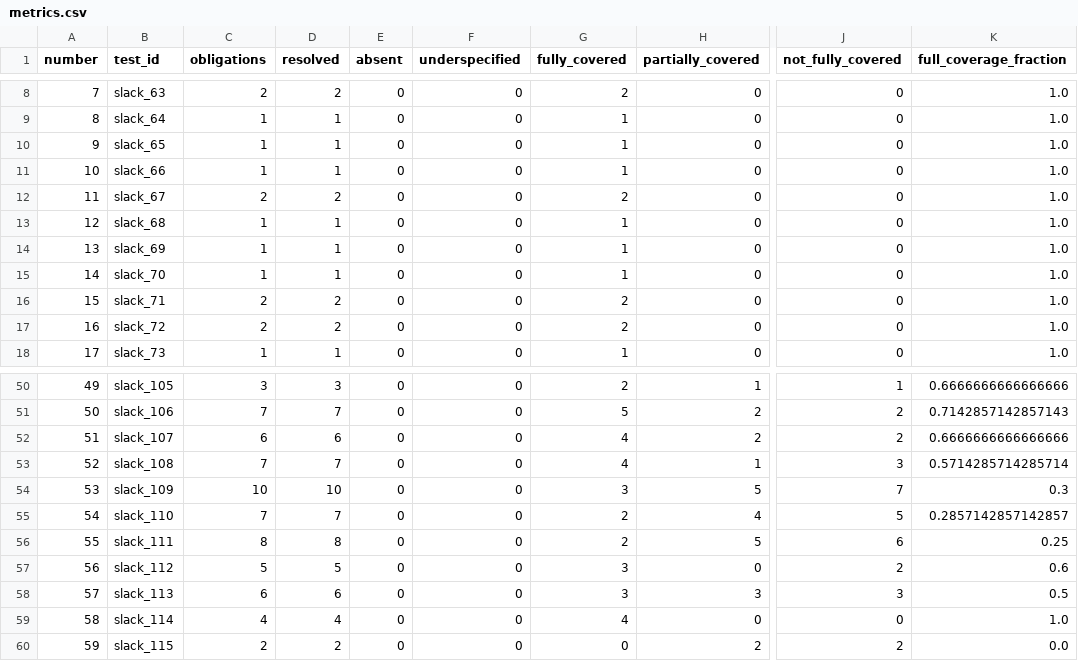
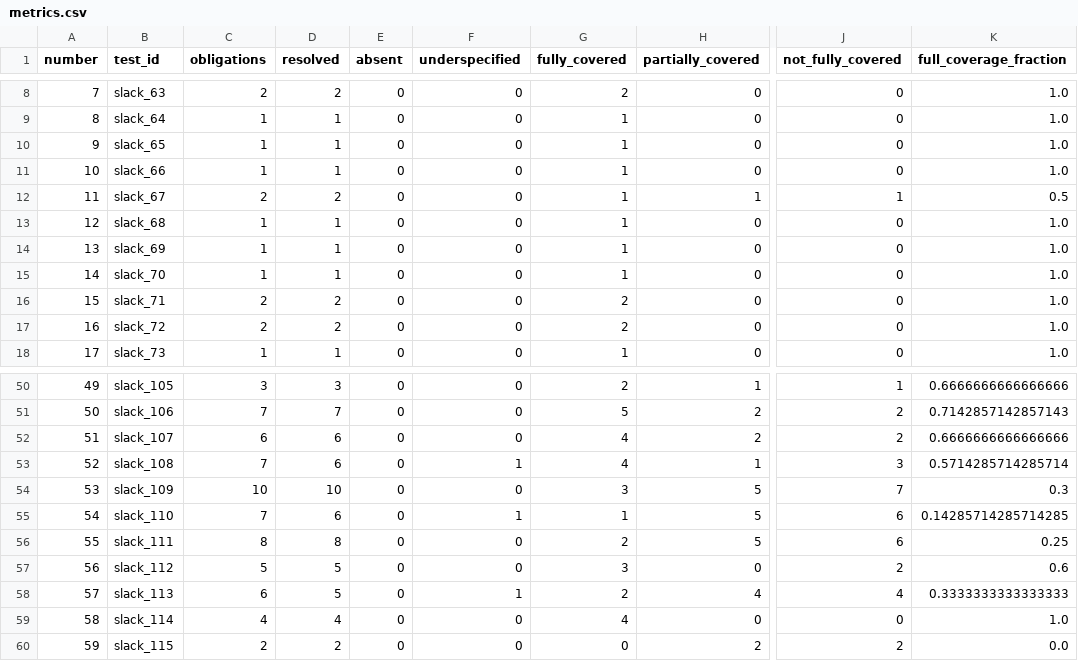
Before and after one commit to yusf1013/agent-diff, a CSV file: grounding/slack_analysis/metrics.csv, drawn as a sheet; only a part is shown, gaps mark what is left out; the diff names each change by its address in the sheet, - before the commit and + after, or states it on an @@ line.

Commit message:
Correct Slack grounding boundaries and selection semantics

```diff
--- a/grounding/slack_analysis/metrics.csv
+++ b/grounding/slack_analysis/metrics.csv
-G12 (fully_covered): 2
+G12 (fully_covered): 1
-H12 (partially_covered): 0
+H12 (partially_covered): 1
-J12 (not_fully_covered): 0
+J12 (not_fully_covered): 1
-K12 (full_coverage_fraction): 1.0
+K12 (full_coverage_fraction): 0.5
-D53 (resolved): 7
+D53 (resolved): 6
-F53 (underspecified): 0
+F53 (underspecified): 1
-D55 (resolved): 7
+D55 (resolved): 6
-F55 (underspecified): 0
+F55 (underspecified): 1
-G55 (fully_covered): 2
+G55 (fully_covered): 1
-H55 (partially_covered): 4
+H55 (partially_covered): 5
-J55 (not_fully_covered): 5
+J55 (not_fully_covered): 6
-K55 (full_coverage_fraction): 0.2857142857142857
+K55 (full_coverage_fraction): 0.14285714285714285
-D58 (resolved): 6
+D58 (resolved): 5
-F58 (underspecified): 0
+F58 (underspecified): 1
-G58 (fully_covered): 3
+G58 (fully_covered): 2
-H58 (partially_covered): 3
+H58 (partially_covered): 4
-J58 (not_fully_covered): 3
+J58 (not_fully_covered): 4
-K58 (full_coverage_fraction): 0.5
+K58 (full_coverage_fraction): 0.3333333333333333
```
Also changed, not shown: 8 other files.
